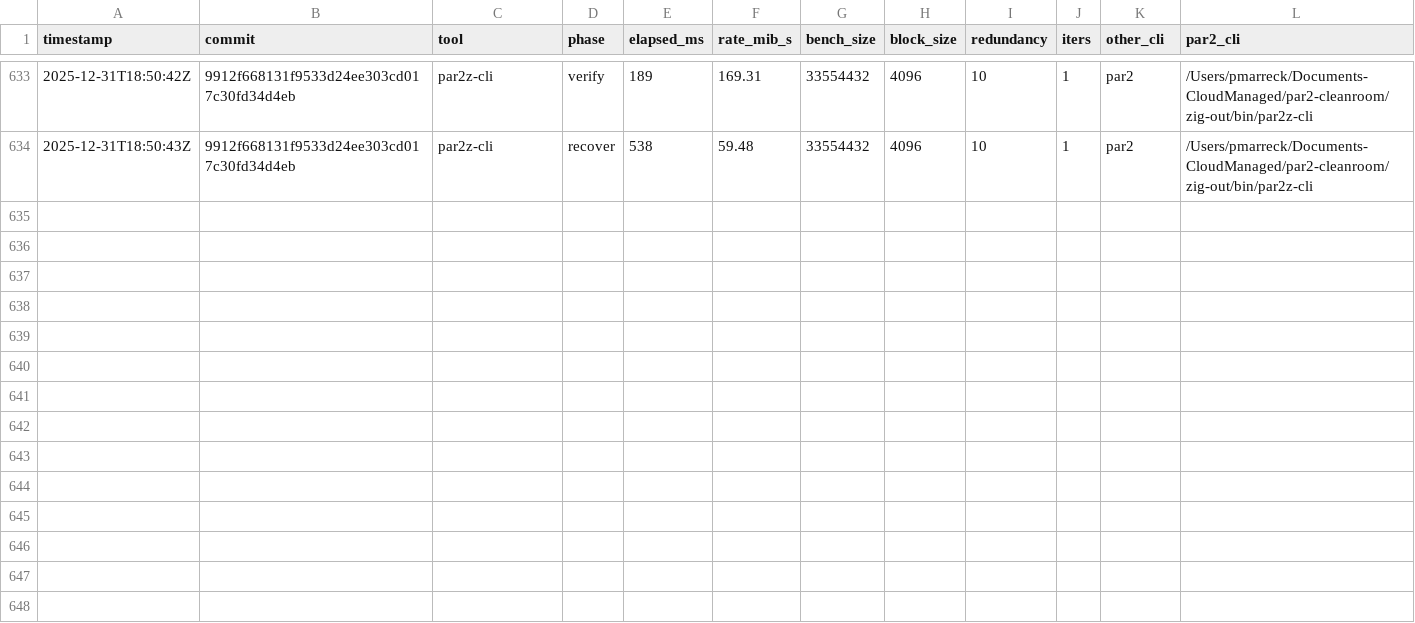
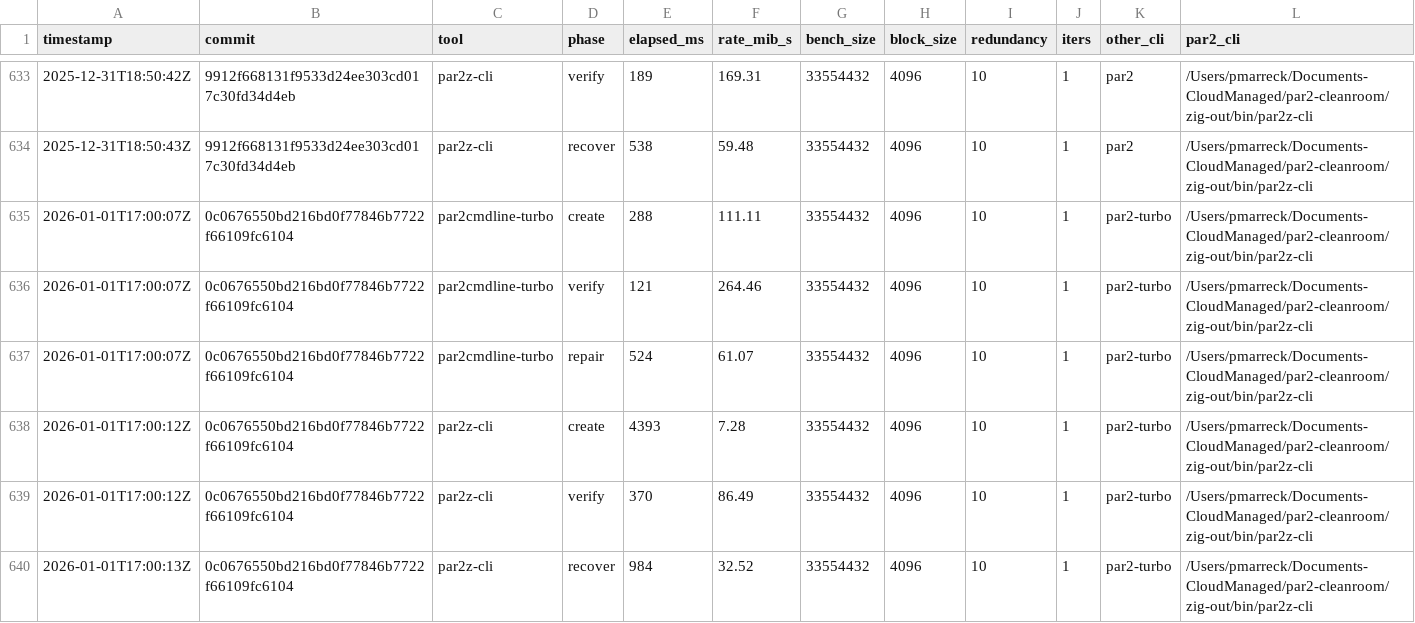
Before and after one commit to pmarreck/par2z, a TSV file: bench-results.tsv, drawn as a sheet; only a part is shown, gaps mark what is left out.

Commit message:
Log turbo benchmark and update TODO

```diff
--- a/bench-results.tsv
+++ b/bench-results.tsv
@@ -634 +634,7 @@ timestamp	commit	tool	phase	elapsed_ms	rate_mib_s	bench_size	block_size	redundan
 2025-12-31T18:50:43Z	9912f668131f9533d24ee303cd017c30fd34d4eb	par2z-cli	recover	538	59.48	33554432	4096	10	1	par2	/Users/pmarreck/Documents-CloudManaged/par2-cleanroom/zig-out/bin/par2z-cli
+2026-01-01T17:00:07Z	0c0676550bd216bd0f77846b7722f66109fc6104	par2cmdline-turbo	create	288	111.11	33554432	4096	10	1	par2-turbo	/Users/pmarreck/Documents-CloudManaged/par2-cleanroom/zig-out/bin/par2z-cli
+2026-01-01T17:00:07Z	0c0676550bd216bd0f77846b7722f66109fc6104	par2cmdline-turbo	verify	121	264.46	33554432	4096	10	1	par2-turbo	/Users/pmarreck/Documents-CloudManaged/par2-cleanroom/zig-out/bin/par2z-cli
+2026-01-01T17:00:07Z	0c0676550bd216bd0f77846b7722f66109fc6104	par2cmdline-turbo	repair	524	61.07	33554432	4096	10	1	par2-turbo	/Users/pmarreck/Documents-CloudManaged/par2-cleanroom/zig-out/bin/par2z-cli
+2026-01-01T17:00:12Z	0c0676550bd216bd0f77846b7722f66109fc6104	par2z-cli	create	4393	7.28	33554432	4096	10	1	par2-turbo	/Users/pmarreck/Documents-CloudManaged/par2-cleanroom/zig-out/bin/par2z-cli
+2026-01-01T17:00:12Z	0c0676550bd216bd0f77846b7722f66109fc6104	par2z-cli	verify	370	86.49	33554432	4096	10	1	par2-turbo	/Users/pmarreck/Documents-CloudManaged/par2-cleanroom/zig-out/bin/par2z-cli
+2026-01-01T17:00:13Z	0c0676550bd216bd0f77846b7722f66109fc6104	par2z-cli	recover	984	32.52	33554432	4096	10	1	par2-turbo	/Users/pmarreck/Documents-CloudManaged/par2-cleanroom/zig-out/bin/par2z-cli
```
Also changed, not shown: 2 other files.
